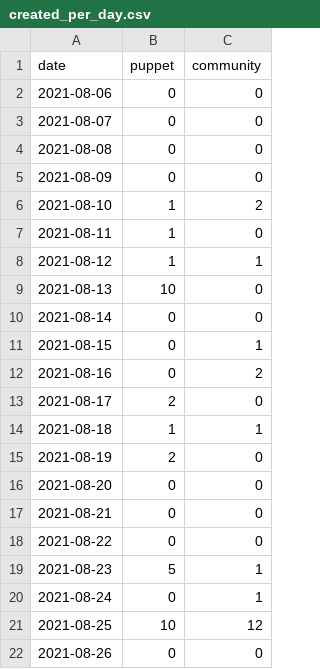
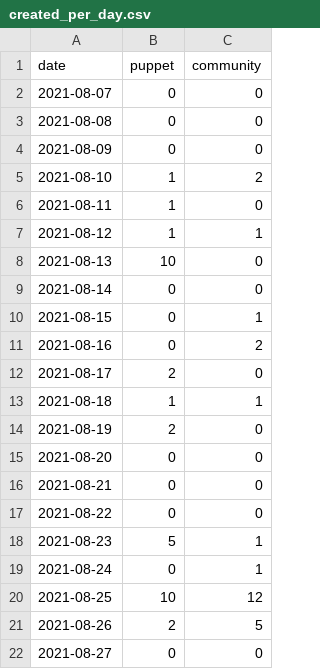
Before and after one commit to overlookinfra/community_management, a CSV file: created_per_day.csv, drawn as a sheet.

```diff
--- a/created_per_day.csv
+++ b/created_per_day.csv
@@ -1,3 +1,2 @@
 date,puppet,community
-2021-08-06,0,0
 2021-08-07,0,0
@@ -21,2 +20,3 @@ date,puppet,community
 2021-08-25,10,12
-2021-08-26,0,0
+2021-08-26,2,5
+2021-08-27,0,0
```
Also changed, not shown: docs/created_per_day.csv, docs/pr_work_done.csv, 25 other files.
